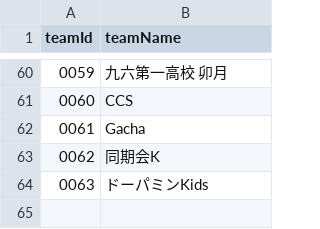
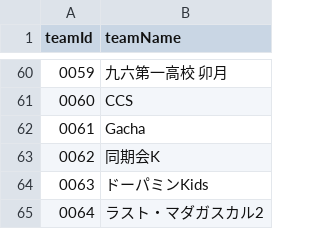
Before and after one commit to volleyballvrc-tech/volleyballvrc.github.io, a CSV file: matching.csv, drawn as a sheet; only a part is shown, gaps mark what is left out.

Commit message:
Update matching.csv

```diff
--- a/matching.csv
+++ b/matching.csv
@@ -64 +64,2 @@ teamId,teamName
 0063,ドーパミンKids
+0064,ラスト・マダガスカル2
```
